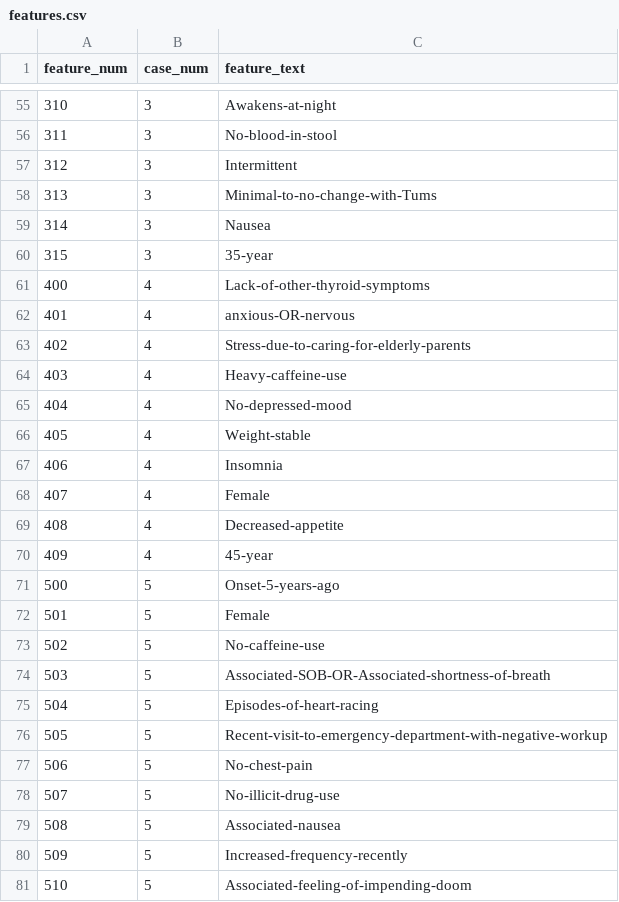
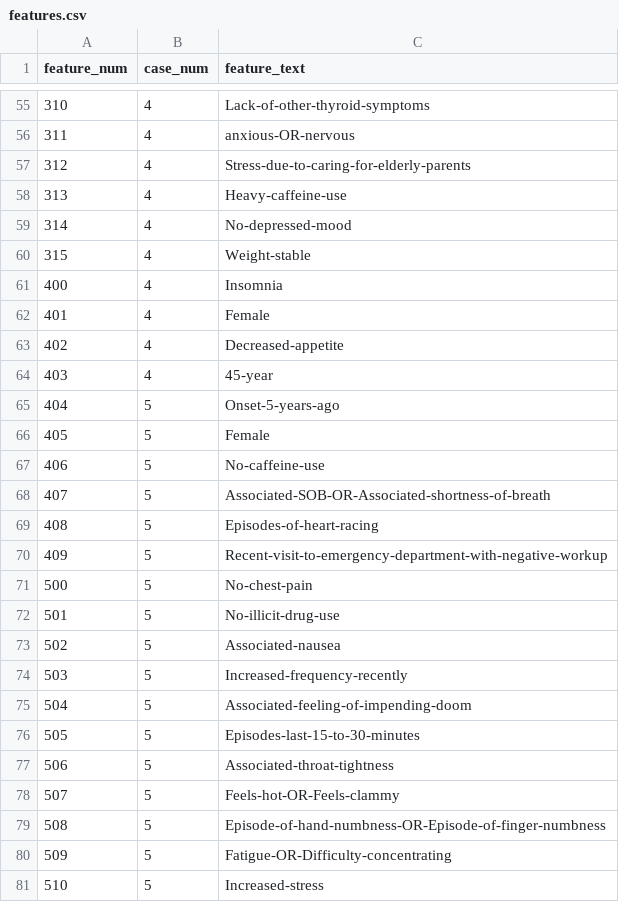
Before and after one commit to BlackHorseFTW/Early_Disease_Detection_NLP_Model, a CSV file: features.csv, drawn as a sheet; only a part is shown, gaps mark what is left out; the diff covers the shown part only.

```diff
--- a/features.csv
+++ b/features.csv
@@ -55,27 +55,27 @@ feature_num,case_num,feature_text
-310,3,Awakens-at-night
-311,3,No-blood-in-stool
-312,3,Intermittent
-313,3,Minimal-to-no-change-with-Tums
-314,3,Nausea
-315,3,35-year
-400,4,Lack-of-other-thyroid-symptoms
-401,4,anxious-OR-nervous
-402,4,Stress-due-to-caring-for-elderly-parents
-403,4,Heavy-caffeine-use
-404,4,No-depressed-mood
-405,4,Weight-stable
-406,4,Insomnia
-407,4,Female
-408,4,Decreased-appetite
-409,4,45-year
-500,5,Onset-5-years-ago
-501,5,Female
-502,5,No-caffeine-use
-503,5,Associated-SOB-OR-Associated-shortness-of-breath
-504,5,Episodes-of-heart-racing
-505,5,Recent-visit-to-emergency-department-with-negative-workup
-506,5,No-chest-pain
-507,5,No-illicit-drug-use
-508,5,Associated-nausea
-509,5,Increased-frequency-recently
-510,5,Associated-feeling-of-impending-doom
+310,4,Lack-of-other-thyroid-symptoms
+311,4,anxious-OR-nervous
+312,4,Stress-due-to-caring-for-elderly-parents
+313,4,Heavy-caffeine-use
+314,4,No-depressed-mood
+315,4,Weight-stable
+400,4,Insomnia
+401,4,Female
+402,4,Decreased-appetite
+403,4,45-year
+404,5,Onset-5-years-ago
+405,5,Female
+406,5,No-caffeine-use
+407,5,Associated-SOB-OR-Associated-shortness-of-breath
+408,5,Episodes-of-heart-racing
+409,5,Recent-visit-to-emergency-department-with-negative-workup
+500,5,No-chest-pain
+501,5,No-illicit-drug-use
+502,5,Associated-nausea
+503,5,Increased-frequency-recently
+504,5,Associated-feeling-of-impending-doom
+505,5,Episodes-last-15-to-30-minutes
+506,5,Associated-throat-tightness
+507,5,Feels-hot-OR-Feels-clammy
+508,5,Episode-of-hand-numbness-OR-Episode-of-finger-numbness
+509,5,Fatigue-OR-Difficulty-concentrating
+510,5,Increased-stress
```
Also changed, not shown: 9 removed rows and 133 edited cells elsewhere in this file.
